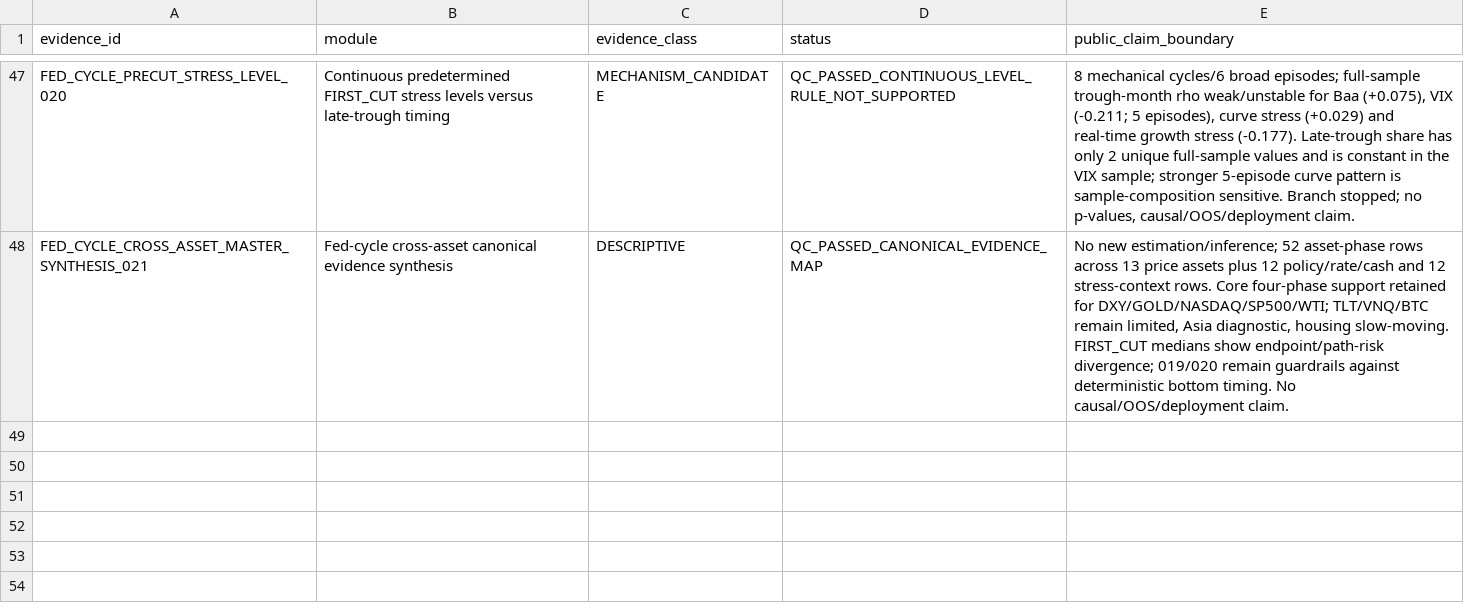
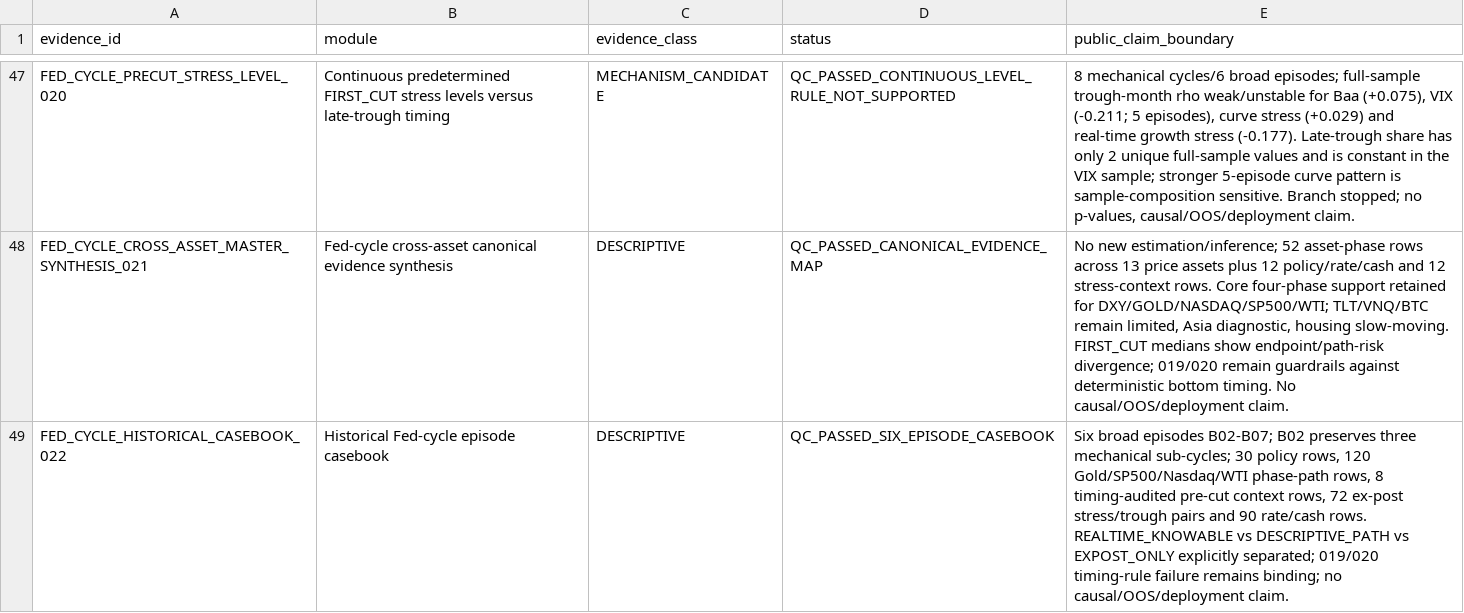
Before and after one commit to xuanyiting68-hash/gss-cb-001-macro-regime-cross-asset, a CSV file: docs/EVIDENCE_LEDGER.csv, drawn as a sheet; only a part is shown, gaps mark what is left out; the diff names each change by its address in the sheet, - before the commit and + after, or states it on an @@ line.

Commit message:
Register 022 casebook evidence

```diff
--- a/docs/EVIDENCE_LEDGER.csv
+++ b/docs/EVIDENCE_LEDGER.csv
+row 49: FED_CYCLE_HISTORICAL_CASEBOOK_022 | Historical Fed-cycle episode casebook | DESCRIPTIVE | QC_PASSED_SIX_EPISODE_CASEBOOK | Six broad episodes B02-B07; B02 preserves three mechanical sub-cycles; 30 policy rows, 120 Gold/SP500/Nasdaq/WTI phase-path rows, 8 timing-audited pre-cut context rows, 72 ex-post stress/trough pairs and 90 rate/cash rows. REALTIME_KNOWABLE vs DESCRIPTIVE_PATH vs EXPOST_ONLY explicitly separated; 019/020 timing-rule failure remains binding; no causal/OOS/deployment claim.
```
